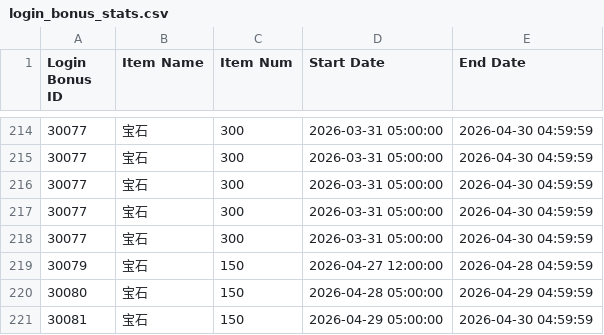
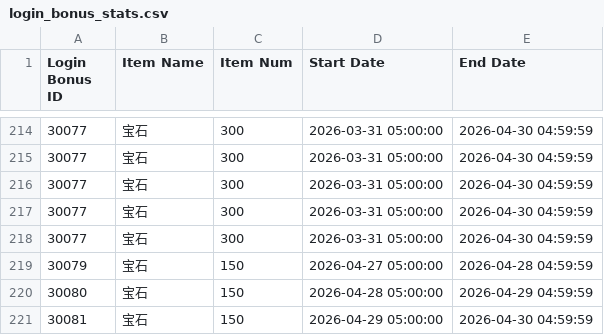
Before and after one commit to mikumifa/uma-tools, a CSV file: results/login_bonus_stats.csv, drawn as a sheet; only a part is shown, gaps mark what is left out.

```diff
--- a/results/login_bonus_stats.csv
+++ b/results/login_bonus_stats.csv
@@ -218,3 +218,3 @@ Login Bonus ID,Item Name,Item Num,Start Date,End Date
 30077,宝石,300,2026-03-31 05:00:00,2026-04-30 04:59:59
-30079,宝石,150,2026-04-27 12:00:00,2026-04-28 04:59:59
+30079,宝石,150,2026-04-27 05:00:00,2026-04-28 04:59:59
 30080,宝石,150,2026-04-28 05:00:00,2026-04-29 04:59:59
```
Also changed, not shown: results/jp/mission_with_text.csv, results/mission_with_text.csv, 5 other files.
